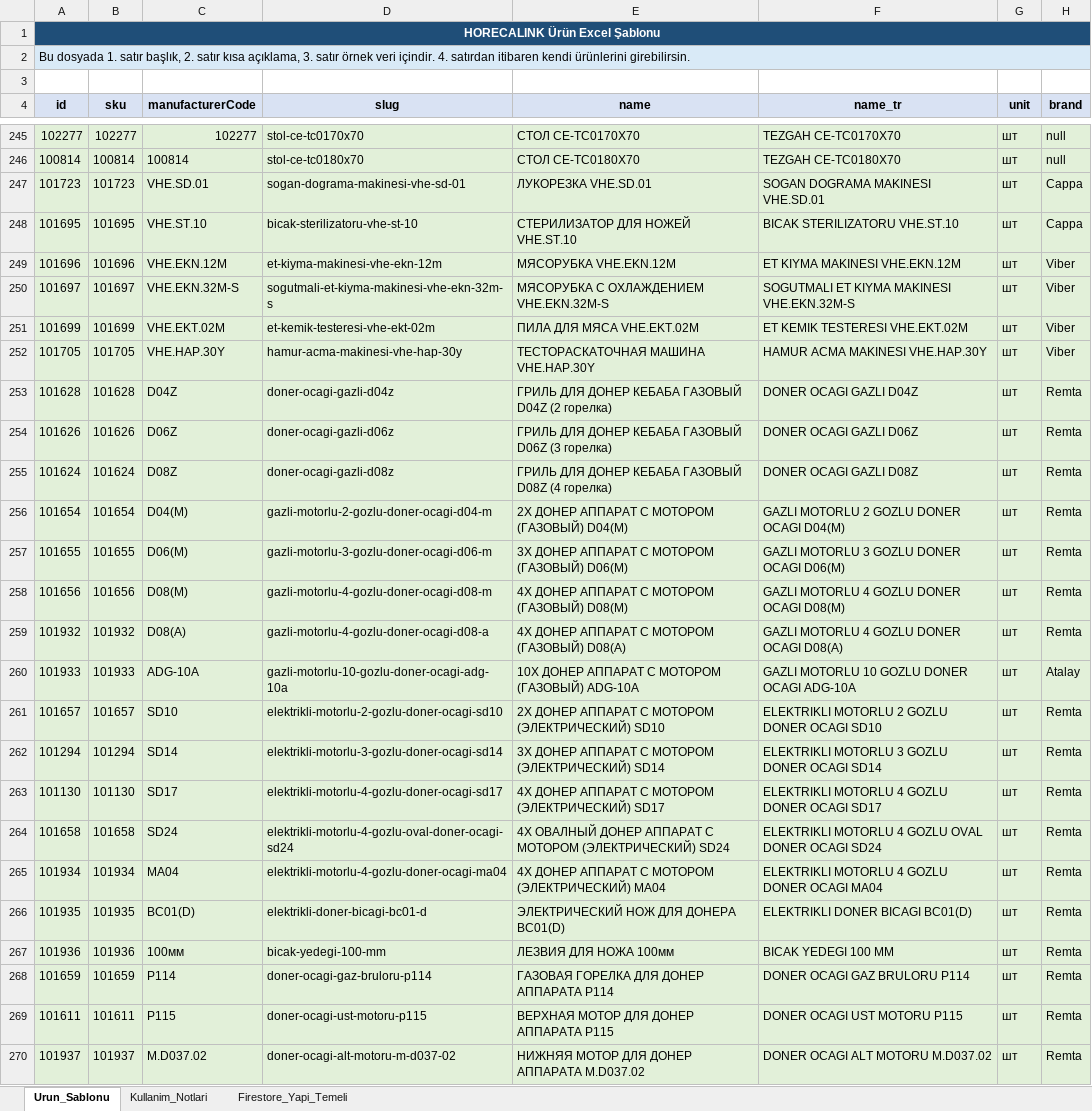
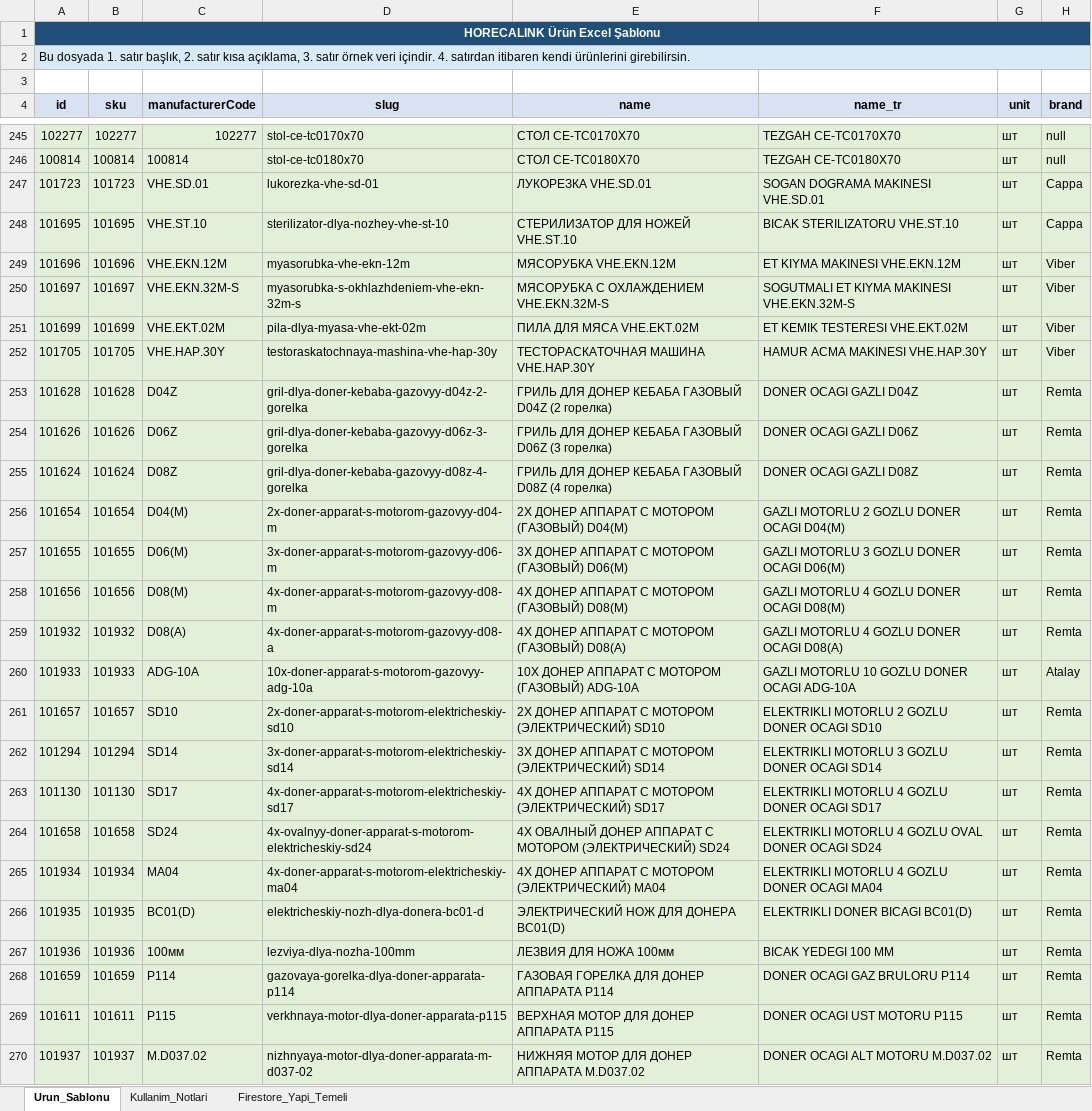
Before and after one commit to hgali80/horecalink_web_next, an Excel workbook: horecalink_urunleri_tam_liste.xlsx, sheet Urun_Sablonu, drawn as a sheet; only a part is shown, gaps mark what is left out; values as stored, in another font and other column widths than the file's, no borders; conditional formats not drawn; the diff covers the shown part only; the diff names each change by its address in the sheet, - before the commit and + after, or states it on an @@ line.

```diff
--- a/horecalink_urunleri_tam_liste.xlsx (sheet Urun_Sablonu)
+++ b/horecalink_urunleri_tam_liste.xlsx (sheet Urun_Sablonu)
-D247 (slug): sogan-dograma-makinesi-vhe-sd-01
+D247 (slug): lukorezka-vhe-sd-01
-D248 (slug): bicak-sterilizatoru-vhe-st-10
+D248 (slug): sterilizator-dlya-nozhey-vhe-st-10
-D249 (slug): et-kiyma-makinesi-vhe-ekn-12m
+D249 (slug): myasorubka-vhe-ekn-12m
-D250 (slug): sogutmali-et-kiyma-makinesi-vhe-ekn-32m-s
+D250 (slug): myasorubka-s-okhlazhdeniem-vhe-ekn-32m-s
-D251 (slug): et-kemik-testeresi-vhe-ekt-02m
+D251 (slug): pila-dlya-myasa-vhe-ekt-02m
-D252 (slug): hamur-acma-makinesi-vhe-hap-30y
+D252 (slug): testoraskatochnaya-mashina-vhe-hap-30y
-D253 (slug): doner-ocagi-gazli-d04z
+D253 (slug): gril-dlya-doner-kebaba-gazovyy-d04z-2-gorelka
-D254 (slug): doner-ocagi-gazli-d06z
+D254 (slug): gril-dlya-doner-kebaba-gazovyy-d06z-3-gorelka
-D255 (slug): doner-ocagi-gazli-d08z
+D255 (slug): gril-dlya-doner-kebaba-gazovyy-d08z-4-gorelka
-D256 (slug): gazli-motorlu-2-gozlu-doner-ocagi-d04-m
+D256 (slug): 2x-doner-apparat-s-motorom-gazovyy-d04-m
-D257 (slug): gazli-motorlu-3-gozlu-doner-ocagi-d06-m
+D257 (slug): 3x-doner-apparat-s-motorom-gazovyy-d06-m
-D258 (slug): gazli-motorlu-4-gozlu-doner-ocagi-d08-m
+D258 (slug): 4x-doner-apparat-s-motorom-gazovyy-d08-m
-D259 (slug): gazli-motorlu-4-gozlu-doner-ocagi-d08-a
+D259 (slug): 4x-doner-apparat-s-motorom-gazovyy-d08-a
-D260 (slug): gazli-motorlu-10-gozlu-doner-ocagi-adg-10a
+D260 (slug): 10x-doner-apparat-s-motorom-gazovyy-adg-10a
-D261 (slug): elektrikli-motorlu-2-gozlu-doner-ocagi-sd10
+D261 (slug): 2x-doner-apparat-s-motorom-elektricheskiy-sd10
-D262 (slug): elektrikli-motorlu-3-gozlu-doner-ocagi-sd14
+D262 (slug): 3x-doner-apparat-s-motorom-elektricheskiy-sd14
-D263 (slug): elektrikli-motorlu-4-gozlu-doner-ocagi-sd17
+D263 (slug): 4x-doner-apparat-s-motorom-elektricheskiy-sd17
-D264 (slug): elektrikli-motorlu-4-gozlu-oval-doner-ocagi-sd24
+D264 (slug): 4x-ovalnyy-doner-apparat-s-motorom-elektricheskiy-sd24
-D265 (slug): elektrikli-motorlu-4-gozlu-doner-ocagi-ma04
+D265 (slug): 4x-doner-apparat-s-motorom-elektricheskiy-ma04
-D266 (slug): elektrikli-doner-bicagi-bc01-d
+D266 (slug): elektricheskiy-nozh-dlya-donera-bc01-d
-D267 (slug): bicak-yedegi-100-mm
+D267 (slug): lezviya-dlya-nozha-100mm
-D268 (slug): doner-ocagi-gaz-bruloru-p114
+D268 (slug): gazovaya-gorelka-dlya-doner-apparata-p114
-D269 (slug): doner-ocagi-ust-motoru-p115
+D269 (slug): verkhnaya-motor-dlya-doner-apparata-p115
-D270 (slug): doner-ocagi-alt-motoru-m-d037-02
+D270 (slug): nizhnyaya-motor-dlya-doner-apparata-m-d037-02
```
Also changed, not shown: 576 edited cells elsewhere in this sheet, 53 other files.
